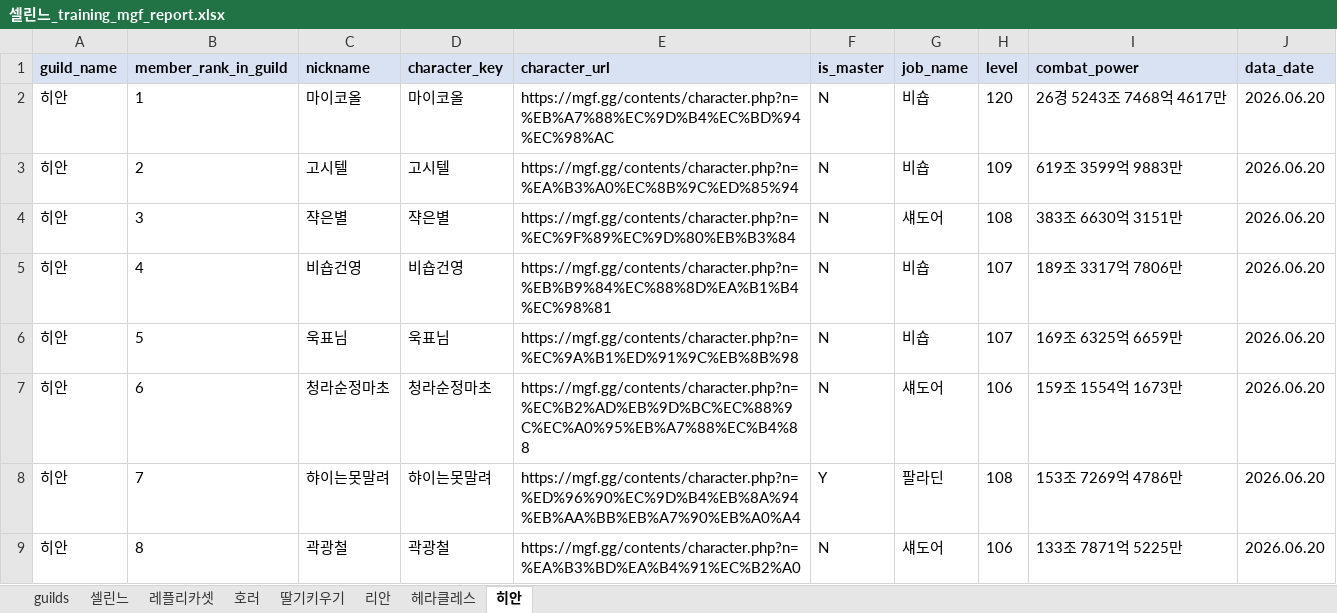
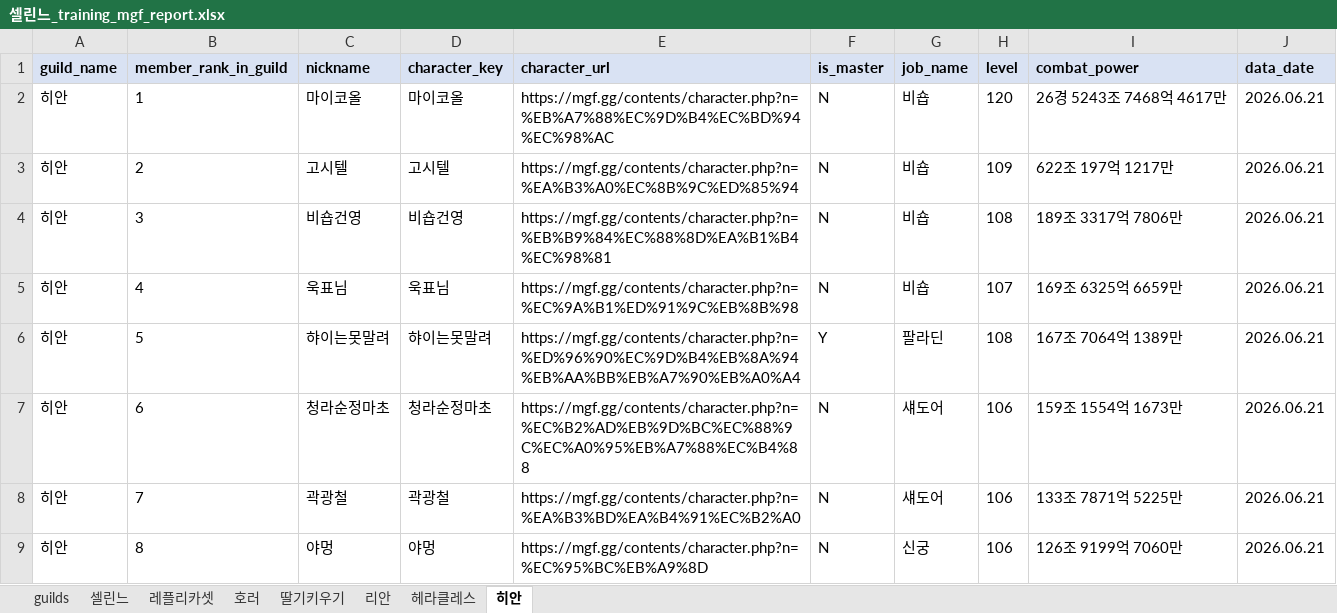
Before and after one commit to pogas/mgf_guild_match, an Excel workbook: reports/셀린느/셀린느_training_mgf_report.xlsx, sheet 히안, drawn as a sheet; only a part is shown; values as stored, in another font and other column widths than the file's, no borders; the diff covers the shown part only; the diff names each change by its address in the sheet, - before the commit and + after, or states it on an @@ line.

```diff
--- a/reports/셀린느/셀린느_training_mgf_report.xlsx (sheet 히안)
+++ b/reports/셀린느/셀린느_training_mgf_report.xlsx (sheet 히안)
-J2:J9 (data_date): 2026.06.20
+J2:J9 (data_date): 2026.06.21
-I3 (combat_power): 619조 3599억 9883만
+I3 (combat_power): 622조 197억 1217만
-C4 (nickname): 쟉은별
+C4 (nickname): 비숍건영
-D4 (character_key): 쟉은별
+D4 (character_key): 비숍건영
-E4 (character_url): https://mgf.gg/contents/character.php?n=%EC%9F%89%EC%9D%80%EB%B3%84
+E4 (character_url): https://mgf.gg/contents/character.php?n=%EB%B9%84%EC%88%8D%EA%B1%B4%EC%98%81
-G4 (job_name): 섀도어
+G4 (job_name): 비숍
-I4 (combat_power): 383조 6630억 3151만
+I4 (combat_power): 189조 3317억 7806만
-C5 (nickname): 비숍건영
+C5 (nickname): 욱표님
-D5 (character_key): 비숍건영
+D5 (character_key): 욱표님
-E5 (character_url): https://mgf.gg/contents/character.php?n=%EB%B9%84%EC%88%8D%EA%B1%B4%EC%98%81
+E5 (character_url): https://mgf.gg/contents/character.php?n=%EC%9A%B1%ED%91%9C%EB%8B%98
-I5 (combat_power): 189조 3317억 7806만
+I5 (combat_power): 169조 6325억 6659만
-C6 (nickname): 욱표님
+C6 (nickname): 햐이는못말려
-D6 (character_key): 욱표님
+D6 (character_key): 햐이는못말려
-E6 (character_url): https://mgf.gg/contents/character.php?n=%EC%9A%B1%ED%91%9C%EB%8B%98
+E6 (character_url): https://mgf.gg/contents/character.php?n=%ED%96%90%EC%9D%B4%EB%8A%94%EB%AA%BB%EB%A7%90%EB%A0%A4
-F6 (is_master): N
+F6 (is_master): Y
-G6 (job_name): 비숍
+G6 (job_name): 팔라딘
-H6 (level): 107
+H6 (level): 108
-I6 (combat_power): 169조 6325억 6659만
+I6 (combat_power): 167조 7064억 1389만
-C8 (nickname): 햐이는못말려
+C8 (nickname): 곽광철
-D8 (character_key): 햐이는못말려
+D8 (character_key): 곽광철
-E8 (character_url): https://mgf.gg/contents/character.php?n=%ED%96%90%EC%9D%B4%EB%8A%94%EB%AA%BB%EB%A7%90%EB%A0%A4
+E8 (character_url): https://mgf.gg/contents/character.php?n=%EA%B3%BD%EA%B4%91%EC%B2%A0
-F8 (is_master): Y
+F8 (is_master): N
-G8 (job_name): 팔라딘
+G8 (job_name): 섀도어
-H8 (level): 108
+H8 (level): 106
-I8 (combat_power): 153조 7269억 4786만
+I8 (combat_power): 133조 7871억 5225만
-C9 (nickname): 곽광철
+C9 (nickname): 야멍
-D9 (character_key): 곽광철
+D9 (character_key): 야멍
-E9 (character_url): https://mgf.gg/contents/character.php?n=%EA%B3%BD%EA%B4%91%EC%B2%A0
+E9 (character_url): https://mgf.gg/contents/character.php?n=%EC%95%BC%EB%A9%8D
-G9 (job_name): 섀도어
+G9 (job_name): 신궁
-I9 (combat_power): 133조 7871억 5225만
+I9 (combat_power): 126조 9199억 7060만
```
Also changed, not shown: 1 removed row and 100 edited cells elsewhere in this sheet, sheet 리안, sheet 셀린느, sheet 딸기키우기, sheet 호러, sheet 헤라클레스, sheet 레플리카셋, 1 more sheet, reports/빅딜/빅딜_league_mgf_report.xlsx, reports/빅딜/빅딜_training_mgf_report.xlsx, 34 other files.
